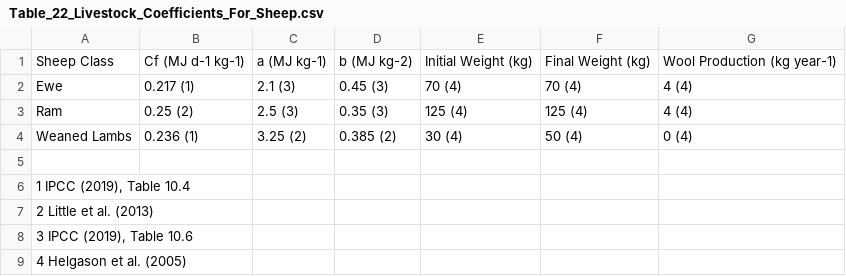
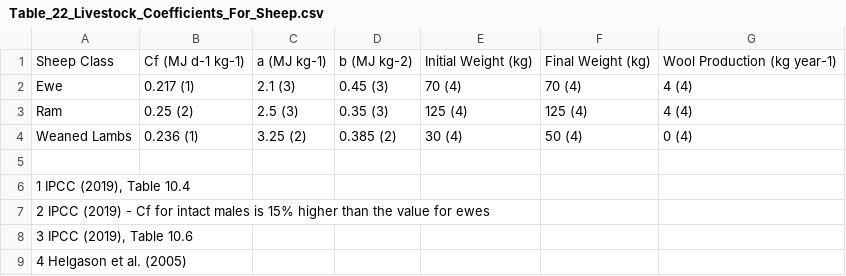
Before and after one commit to holos-aafc/Holos, a CSV file: H.Content/Resources/Table_22_Livestock_Coefficients_For_Sheep.csv, drawn as a sheet.

Commit message:
Update Table_22_Livestock_Coefficients_For_Sheep.csv
Minor change to table note #2

```diff
--- a/H.Content/Resources/Table_22_Livestock_Coefficients_For_Sheep.csv
+++ b/H.Content/Resources/Table_22_Livestock_Coefficients_For_Sheep.csv
@@ -6,3 +6,3 @@ Weaned Lambs,0.236 (1),3.25 (2),0.385 (2),30 (4),50 (4),0 (4)
 "1 IPCC (2019), Table 10.4",,,,,,
-2 Little et al. (2013),,,,,,
+2 IPCC (2019) - Cf for intact males is 15% higher than the value for ewes,,,,,,
 "3 IPCC (2019), Table 10.6",,,,,,
```
